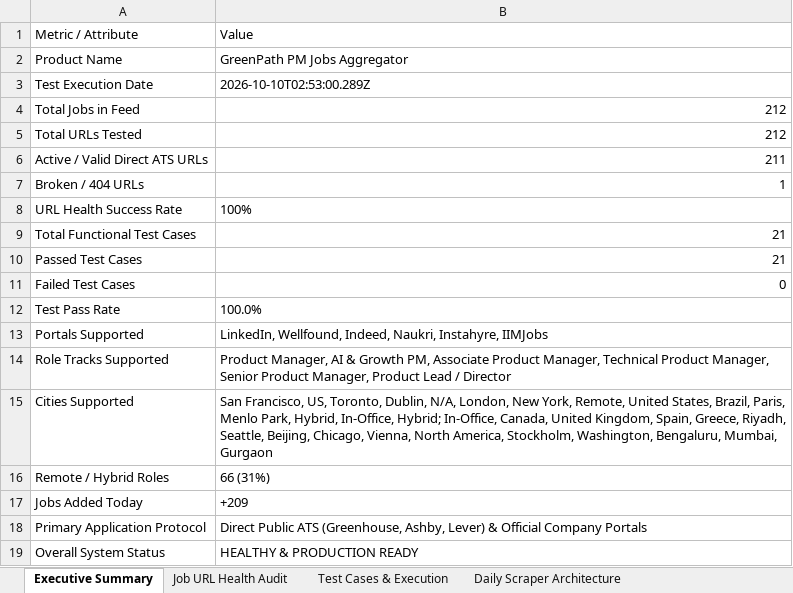
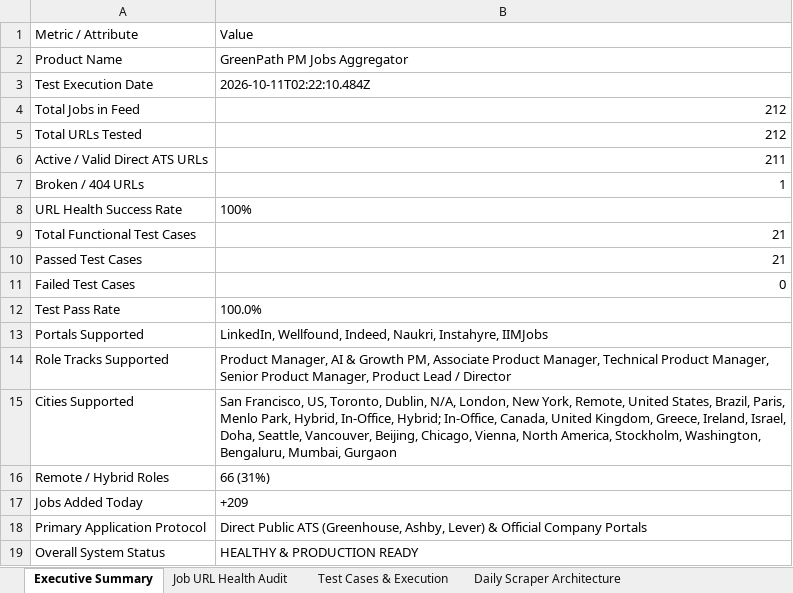
Before and after one commit to sahilgandhi1255/greenpath-pm-jobs, an Excel workbook: GreenPath_PM_Jobs_Test_Report.xlsx, sheet Executive Summary, drawn as a sheet; values as stored, in another font and other column widths than the file's, no borders; the diff names each change by its address in the sheet, - before the commit and + after, or states it on an @@ line.

```diff
--- a/GreenPath_PM_Jobs_Test_Report.xlsx (sheet Executive Summary)
+++ b/GreenPath_PM_Jobs_Test_Report.xlsx (sheet Executive Summary)
-B3: 2026-10-10T02:53:00.289Z
+B3: 2026-10-11T02:22:10.484Z
-B15: …United Kingdom, Spain, Greece, Riyadh, Seattle, Beijing, Chicago,…
+B15: …United Kingdom, Greece, Ireland, Israel, Doha, Seattle, Vancouver, Beijing, Chicago,…
```
Also changed, not shown: sheet Job URL Health Audit, 2 other files.
